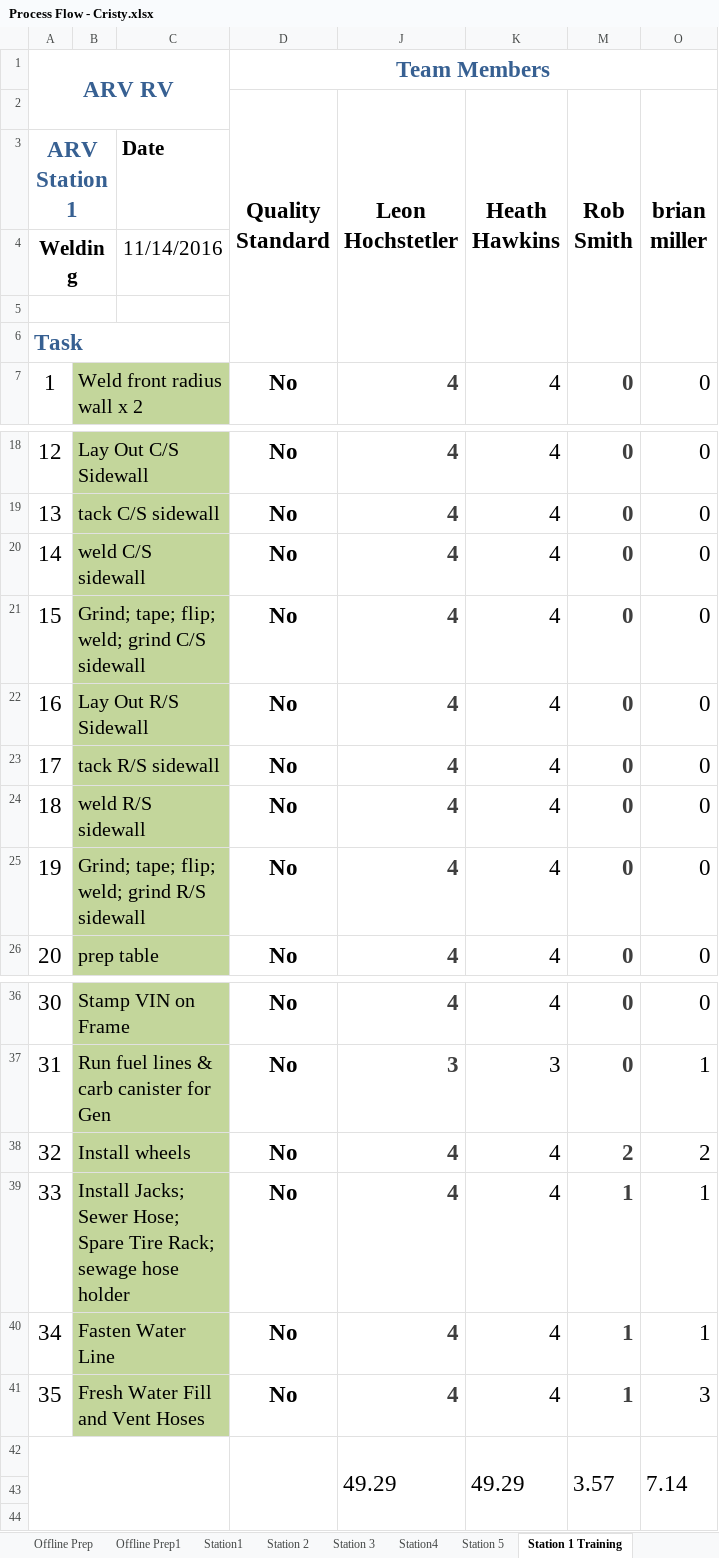
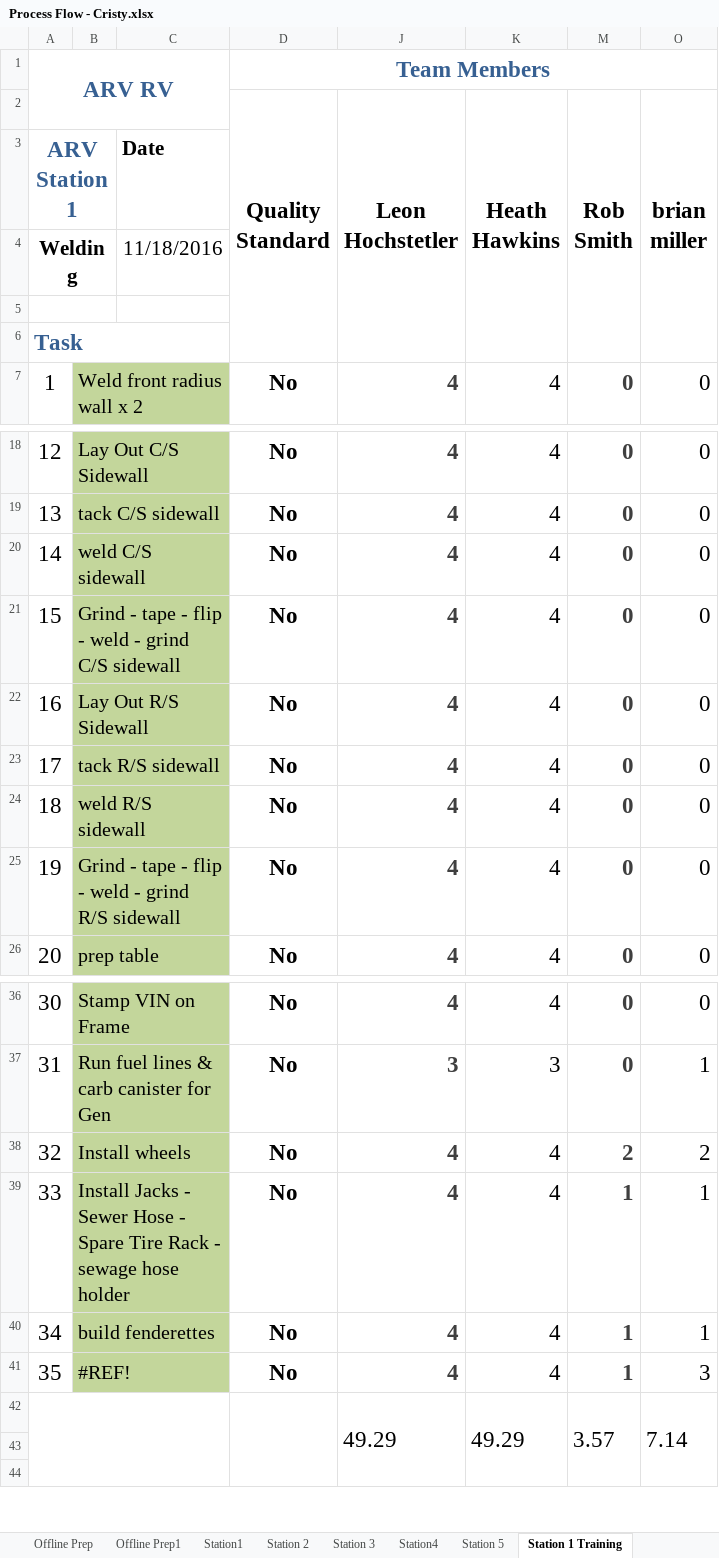
Before and after one commit to mrcoz/StandardWork, an Excel workbook: data/prodTasks/Process Flow - Cristy.xlsx, sheet Station 1 Training, drawn as a sheet; only a part is shown, gaps mark what is left out; values as stored, in another font and other column widths than the file's, no borders; charts and pictures and conditional formats not drawn; the diff names each change by its address in the sheet, - before the commit and + after, or states it on an @@ line.

```diff
--- a/data/prodTasks/Process Flow - Cristy.xlsx (sheet Station 1 Training)
+++ b/data/prodTasks/Process Flow - Cristy.xlsx (sheet Station 1 Training)
-C4: 11/14/2016
+C4: 11/18/2016
-B21: Grind; tape; flip; weld; grind C/S sidewall
+B21: Grind - tape - flip - weld - grind C/S sidewall
-B25: Grind; tape; flip; weld; grind R/S sidewall
+B25: Grind - tape - flip - weld - grind R/S sidewall
-B39: Install Jacks; Sewer Hose; Spare Tire Rack; sewage hose…
+B39: Install Jacks - Sewer Hose - Spare Tire Rack - sewage hose…
-B40: Fasten Water Line
+B40: build fenderettes
-B41: Fresh Water Fill and Vent Hoses
+B41: #REF!
```
Also changed, not shown: sheet Station 3, sheet Station 2, sheet Station4, sheet Station 5, sheet Station1, sheet Sheet 1, 3 more sheets, other sheet tabs, formulas that keep their value, charts or pictures, data/prodSchedule/VIN - Standard Sheet 161116.xlsx, 10 other files.
